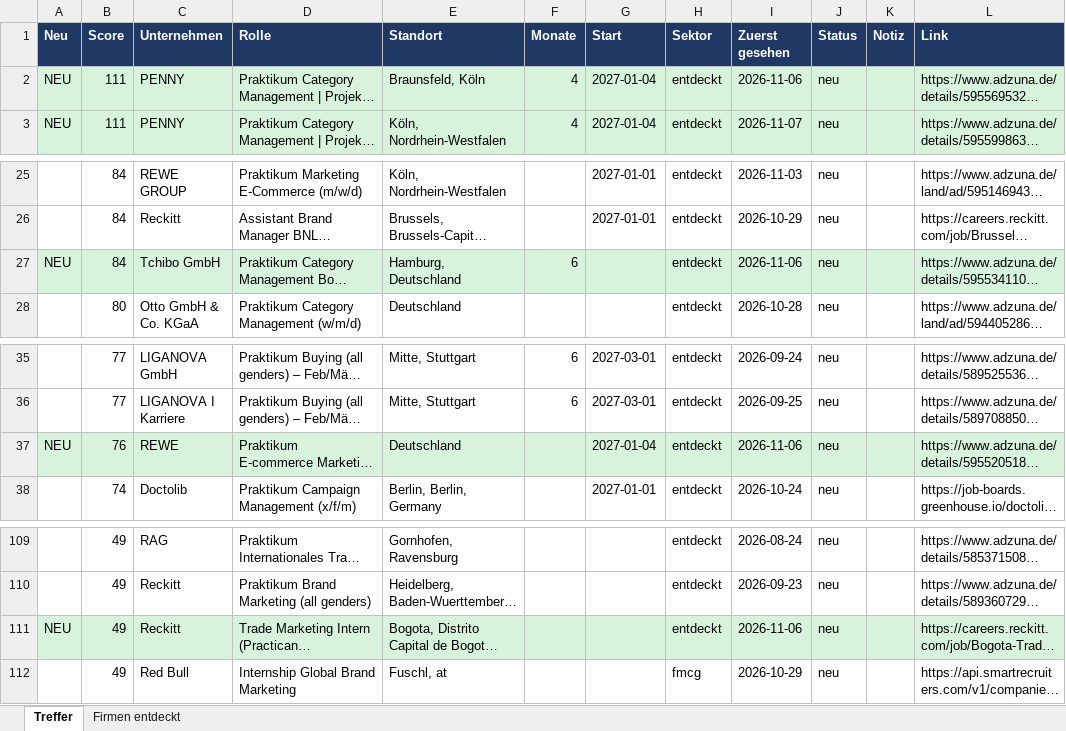
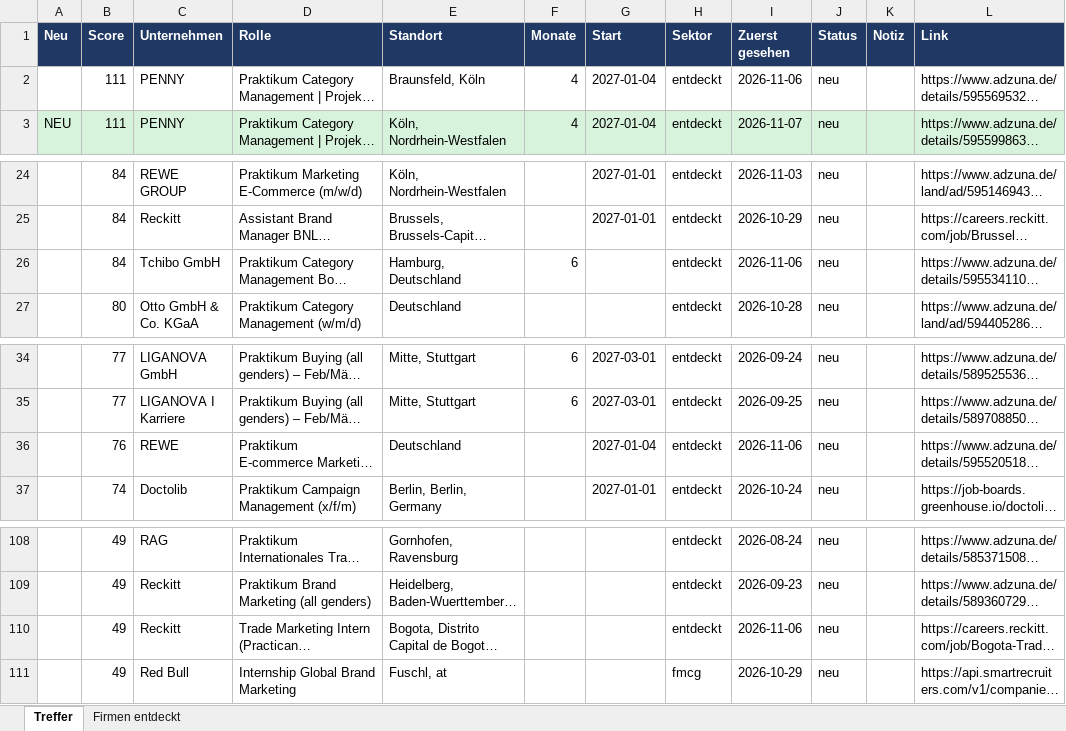
Before and after one commit to MathisKrug/Praktikum-Suchagent, an Excel workbook: docs/praktika.xlsx, sheet Treffer, drawn as a sheet; only a part is shown, gaps mark what is left out; long unchanged cells end in …; values as stored, in another font and other column widths than the file's, no borders; addresses are those after the commit; the diff covers the shown part only; the diff names each change by its address in the sheet, - before the commit and + after, or states it on an @@ line.

```diff
--- a/docs/praktika.xlsx (sheet Treffer)
+++ b/docs/praktika.xlsx (sheet Treffer)
-A2 (Neu): NEU
+A2 (Neu): (empty)
-A2:L2 fill: #D8F3DC
+A2:L2 fill: none
-A26 (Neu): NEU
+A26 (Neu): (empty)
-A26:L26 fill: #D8F3DC
+A26:L26 fill: none
-A36 (Neu): NEU
+A36 (Neu): (empty)
-A36:L36 fill: #D8F3DC
+A36:L36 fill: none
-A110 (Neu): NEU
+A110 (Neu): (empty)
-A110:L110 fill: #D8F3DC
+A110:L110 fill: none
```
Also changed, not shown: 2 added rows, 3 removed rows, 3 edited cells and cell formats elsewhere in this sheet, sheet Firmen entdeckt, 2 other files.
